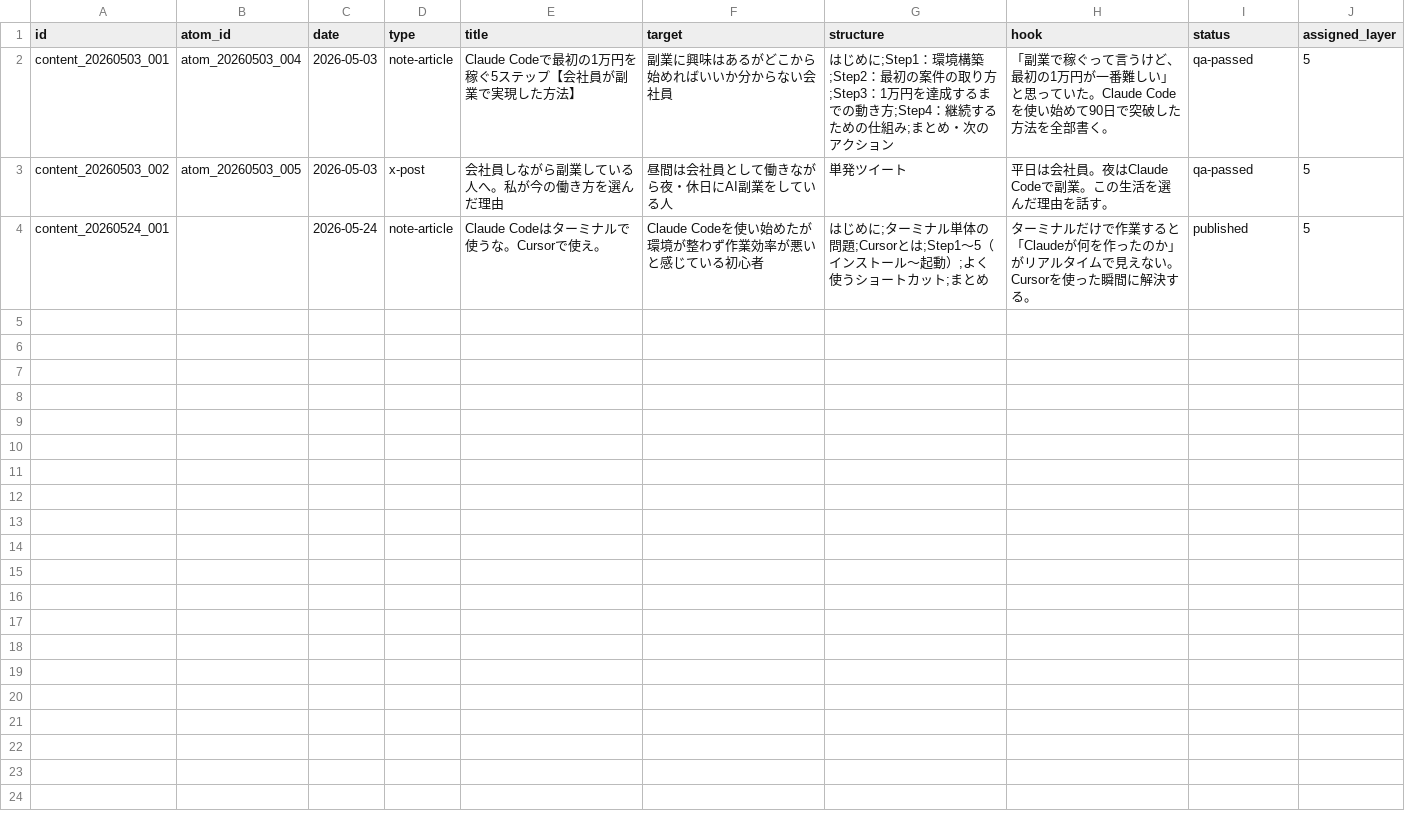
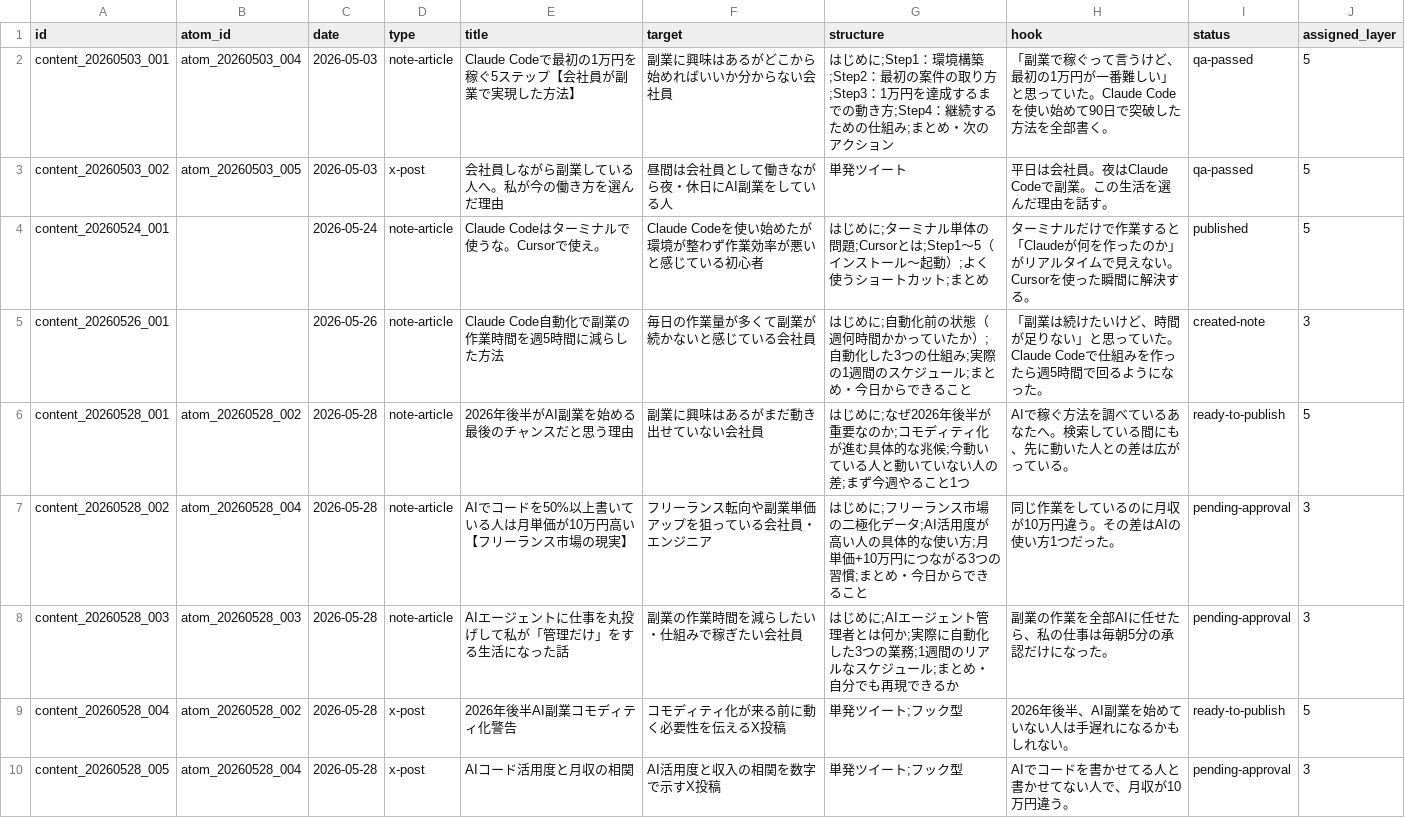
Before and after one commit to arfiria/content-loop, a CSV file: data/content-pipeline.csv, drawn as a sheet.

```diff
--- a/data/content-pipeline.csv
+++ b/data/content-pipeline.csv
@@ -4 +4,7 @@ content_20260503_002,atom_20260503_005,2026-05-03,x-post,会社員しながら
 content_20260524_001,,2026-05-24,note-article,Claude Codeはターミナルで使うな。Cursorで使え。,Claude Codeを使い始めたが環境が整わず作業効率が悪いと感じている初心者,はじめに;ターミナル単体の問題;Cursorとは;Step1〜5（インストール〜起動）;よく使うショートカット;まとめ,ターミナルだけで作業すると「Claudeが何を作ったのか」がリアルタイムで見えない。Cursorを使った瞬間に解決する。,published,5
+content_20260526_001,,2026-05-26,note-article,Claude Code自動化で副業の作業時間を週5時間に減らした方法,毎日の作業量が多くて副業が続かないと感じている会社員,はじめに;自動化前の状態（週何時間かかっていたか）;自動化した3つの仕組み;実際の1週間のスケジュール;まとめ・今日からできること,「副業は続けたいけど、時間が足りない」と思っていた。Claude Codeで仕組みを作ったら週5時間で回るようになった。,created-note,3
+content_20260528_001,atom_20260528_002,2026-05-28,note-article,2026年後半がAI副業を始める最後のチャンスだと思う理由,副業に興味はあるがまだ動き出せていない会社員,はじめに;なぜ2026年後半が重要なのか;コモディティ化が進む具体的な兆候;今動いている人と動いていない人の差;まず今週やること1つ,AIで稼ぐ方法を調べているあなたへ。検索している間にも、先に動いた人との差は広がっている。,ready-to-publish,5
+content_20260528_002,atom_20260528_004,2026-05-28,note-article,AIでコードを50%以上書いている人は月単価が10万円高い【フリーランス市場の現実】,フリーランス転向や副業単価アップを狙っている会社員・エンジニア,はじめに;フリーランス市場の二極化データ;AI活用度が高い人の具体的な使い方;月単価+10万円につながる3つの習慣;まとめ・今日からできること,同じ作業をしているのに月収が10万円違う。その差はAIの使い方1つだった。,pending-approval,3
+content_20260528_003,atom_20260528_003,2026-05-28,note-article,AIエージェントに仕事を丸投げして私が「管理だけ」をする生活になった話,副業の作業時間を減らしたい・仕組みで稼ぎたい会社員,はじめに;AIエージェント管理者とは何か;実際に自動化した3つの業務;1週間のリアルなスケジュール;まとめ・自分でも再現できるか,副業の作業を全部AIに任せたら、私の仕事は毎朝5分の承認だけになった。,pending-approval,3
+content_20260528_004,atom_20260528_002,2026-05-28,x-post,2026年後半AI副業コモディティ化警告,コモディティ化が来る前に動く必要性を伝えるX投稿,単発ツイート;フック型,2026年後半、AI副業を始めていない人は手遅れになるかもしれない。,ready-to-publish,5
+content_20260528_005,atom_20260528_004,2026-05-28,x-post,AIコード活用度と月収の相関,AI活用度と収入の相関を数字で示すX投稿,単発ツイート;フック型,AIでコードを書かせてる人と書かせてない人で、月収が10万円違う。,pending-approval,3
```
Also changed, not shown: data/content-atoms.csv, data/content-outputs.csv, 10 other files.
